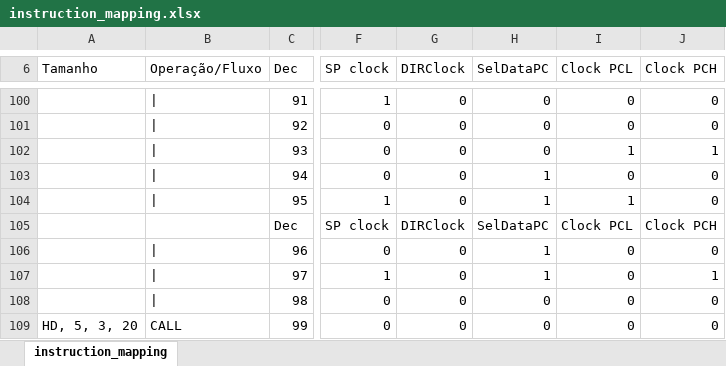
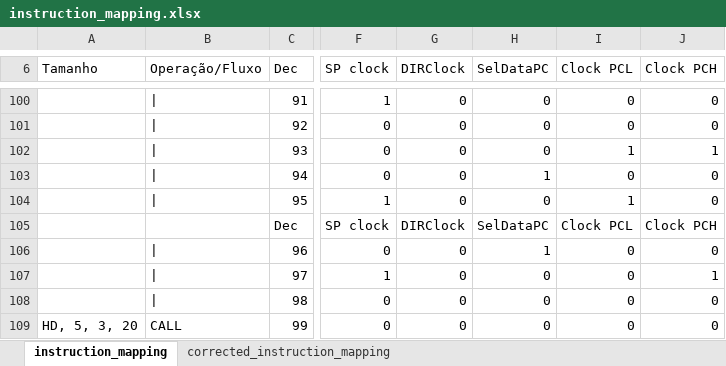
Before and after one commit to jeanklann/M3PlusMicrocontrollerSimulator, an Excel workbook: Files/instruction_mapping.xlsx, sheet instruction_mapping, drawn as a sheet; only a part is shown, gaps mark what is left out; values as stored, in another font and other column widths than the file's, no cell formats; the diff covers the shown part only; the diff names each change by its address in the sheet, - before the commit and + after, or states it on an @@ line.

```diff
--- a/Files/instruction_mapping.xlsx (sheet instruction_mapping)
+++ b/Files/instruction_mapping.xlsx (sheet instruction_mapping)
+sheet tab: corrected_instruction_mapping
-H104 (SelDataPC): 1
+H104 (SelDataPC): 0
-H107 (SelDataPC): 1
+H107 (SelDataPC): 0
```
Also changed, not shown: 8 edited cells elsewhere in this sheet, cell formats, 29 other files.
